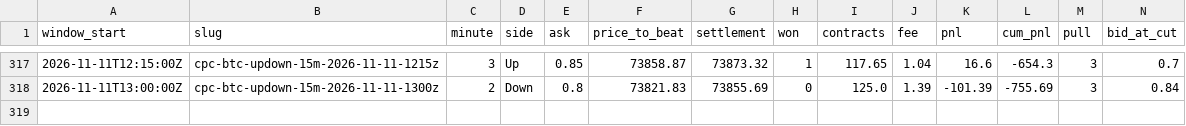
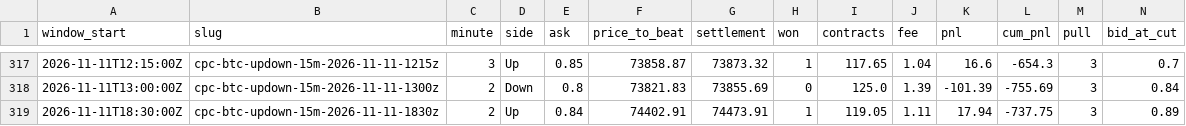
Before and after one commit to watkast/predictionbots, a CSV file: polyus/early_favorite/early_favorite_ledger.csv, drawn as a sheet; only a part is shown, gaps mark what is left out; rows hold the shown columns only; the diff names each change by its address in the sheet, - before the commit and + after, or states it on an @@ line.

Commit message:
polyus 2026-11-11T21:55:48Z

```diff
--- a/polyus/early_favorite/early_favorite_ledger.csv
+++ b/polyus/early_favorite/early_favorite_ledger.csv
+row 319: 2026-11-11T18:30:00Z | cpc-btc-updown-15m-2026-11-11-1830z | 2 | Up | 0.84 | 74402.91 | 74473.91 | 1 | 119.05 | 1.11 | 17.94 | -737.75 | 3 | 0.89
```
Also changed, not shown: 38 other files.
